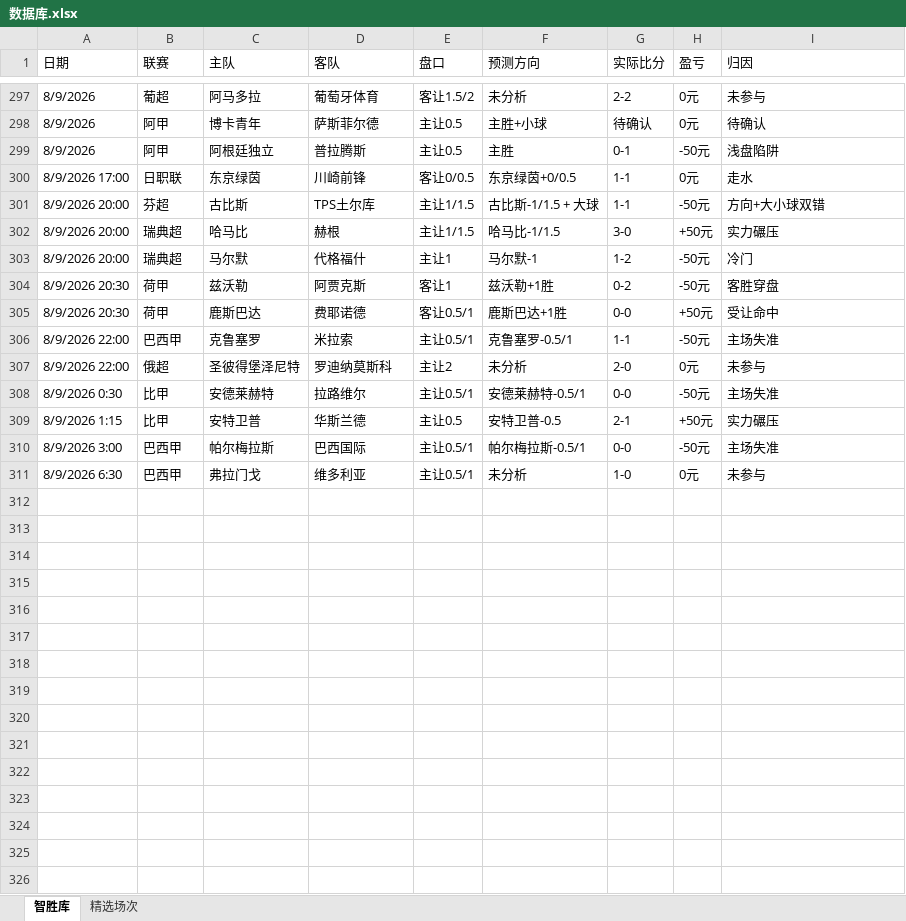
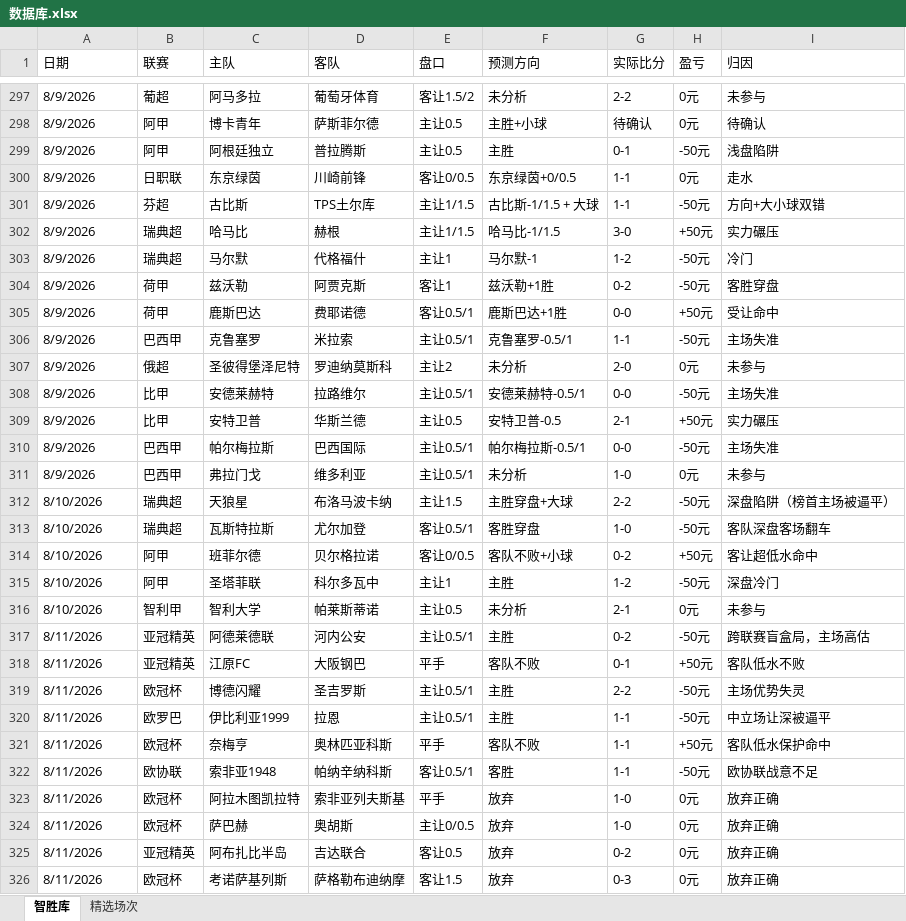
Before and after one commit to DIDY2026/SJK-ZSK, an Excel workbook: 数据库.xlsx, sheet 智胜库, drawn as a sheet; only a part is shown, gaps mark what is left out; values as stored, in another font and other column widths than the file's, no borders; the diff covers the shown part only; the diff names each change by its address in the sheet, - before the commit and + after, or states it on an @@ line.

```diff
--- a/数据库.xlsx (sheet 智胜库)
+++ b/数据库.xlsx (sheet 智胜库)
-A300 (日期): 8/9/2026 17:00
+A300 (日期): 8/9/2026
-A301:A303 (日期): 8/9/2026 20:00
+A301:A303 (日期): 8/9/2026
-A304:A305 (日期): 8/9/2026 20:30
+A304:A305 (日期): 8/9/2026
-A306:A307 (日期): 8/9/2026 22:00
+A306:A307 (日期): 8/9/2026
-A308 (日期): 8/9/2026 0:30
+A308 (日期): 8/9/2026
-A309 (日期): 8/9/2026 1:15
+A309 (日期): 8/9/2026
-A310 (日期): 8/9/2026 3:00
+A310 (日期): 8/9/2026
-A311 (日期): 8/9/2026 6:30
+A311 (日期): 8/9/2026
+row 312: 8/10/2026 | 瑞典超 | 天狼星 | 布洛马波卡纳 | 主让1.5 | 主胜穿盘+大球 | 2-2 | -50元 | 深盘陷阱（榜首主场被逼平）
+row 313: 8/10/2026 | 瑞典超 | 瓦斯特拉斯 | 尤尔加登 | 客让0.5/1 | 客胜穿盘 | 1-0 | -50元 | 客队深盘客场翻车
+row 314: 8/10/2026 | 阿甲 | 班菲尔德 | 贝尔格拉诺 | 客让0/0.5 | 客队不败+小球 | 0-2 | +50元 | 客让超低水命中
+row 315: 8/10/2026 | 阿甲 | 圣塔菲联 | 科尔多瓦中 | 主让1 | 主胜 | 1-2 | -50元 | 深盘冷门
+row 316: 8/10/2026 | 智利甲 | 智利大学 | 帕莱斯蒂诺 | 主让0.5 | 未分析 | 2-1 | 0元 | 未参与
+row 317: 8/11/2026 | 亚冠精英 | 阿德莱德联 | 河内公安 | 主让0.5/1 | 主胜 | 0-2 | -50元 | 跨联赛盲盒局，主场高估
+row 318: 8/11/2026 | 亚冠精英 | 江原FC | 大阪钢巴 | 平手 | 客队不败 | 0-1 | +50元 | 客队低水不败
+row 319: 8/11/2026 | 欧冠杯 | 博德闪耀 | 圣吉罗斯 | 主让0.5/1 | 主胜 | 2-2 | -50元 | 主场优势失灵
+row 320: 8/11/2026 | 欧罗巴 | 伊比利亚1999 | 拉恩 | 主让0.5/1 | 主胜 | 1-1 | -50元 | 中立场让深被逼平
+row 321: 8/11/2026 | 欧冠杯 | 奈梅亨 | 奥林匹亚科斯 | 平手 | 客队不败 | 1-1 | +50元 | 客队低水保护命中
+row 322: 8/11/2026 | 欧协联 | 索非亚1948 | 帕纳辛纳科斯 | 客让0.5/1 | 客胜 | 1-1 | -50元 | 欧协联战意不足
+row 323: 8/11/2026 | 欧冠杯 | 阿拉木图凯拉特 | 索非亚列夫斯基 | 平手 | 放弃 | 1-0 | 0元 | 放弃正确
+row 324: 8/11/2026 | 欧冠杯 | 萨巴赫 | 奥胡斯 | 主让0/0.5 | 放弃 | 1-0 | 0元 | 放弃正确
+row 325: 8/11/2026 | 亚冠精英 | 阿布扎比半岛 | 吉达联合 | 客让0.5 | 放弃 | 0-2 | 0元 | 放弃正确
+row 326: 8/11/2026 | 欧冠杯 | 考诺萨基列斯 | 萨格勒布迪纳摩 | 客让1.5 | 放弃 | 0-3 | 0元 | 放弃正确
```
Also changed, not shown: 3 added rows elsewhere in this sheet, sheet 精选场次, 复盘专用.xlsx.
